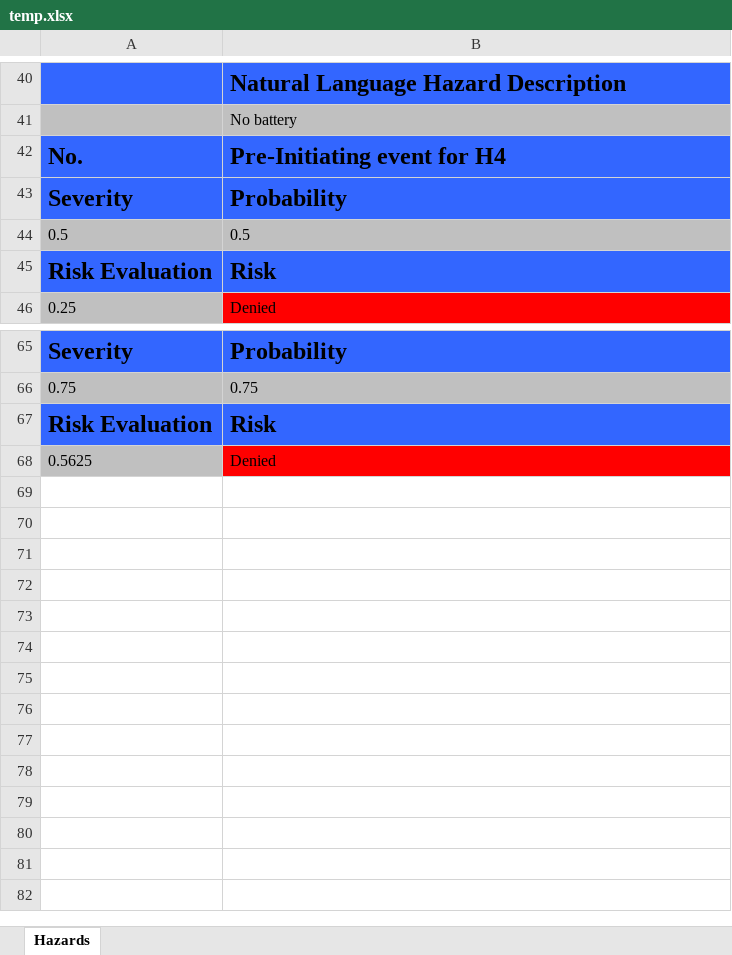
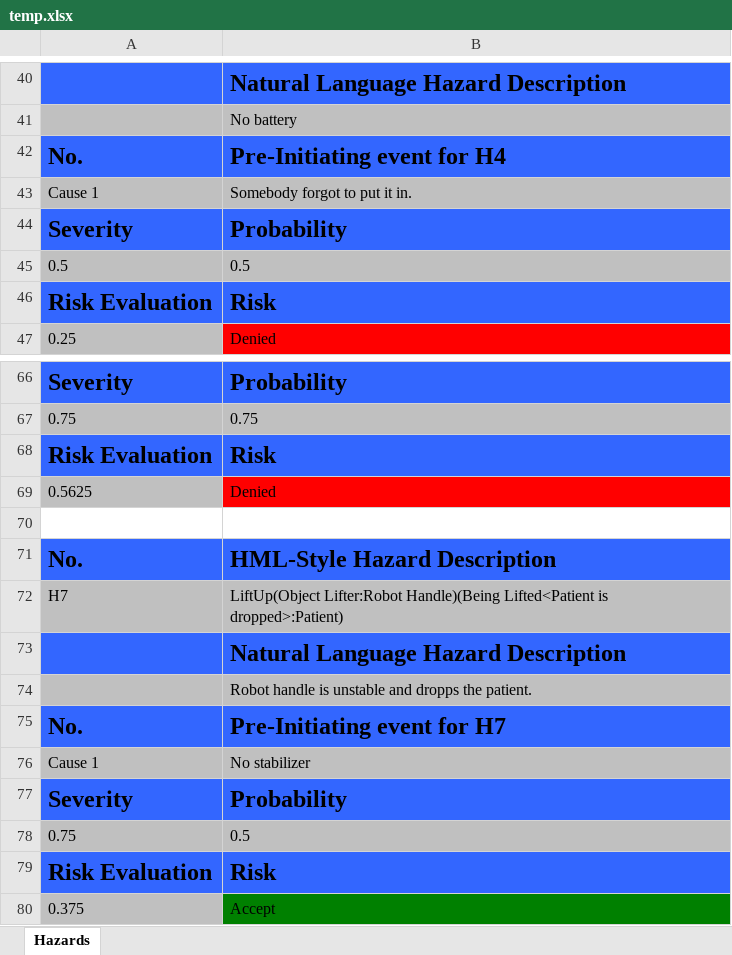
Before and after one commit to Xarczuz/HazardAnalysis, an Excel workbook: temp.xlsx, sheet Hazards, drawn as a sheet; only a part is shown, gaps mark what is left out; values as stored, in another font and other column widths than the file's, no borders; the diff names each change by its address in the sheet, - before the commit and + after, or states it on an @@ line.

```diff
--- a/temp.xlsx (sheet Hazards)
+++ b/temp.xlsx (sheet Hazards)
+row 43: Cause 1 | Somebody forgot to put it in.
+row 70: (empty)
+row 71: No. | HML-Style Hazard Description
+row 72: H7 | LiftUp(Object Lifter:Robot Handle)(Being Lifted<Patient is dropped>:Patient)
+row 73:  | Natural Language Hazard Description
+row 74:  | Robot handle is unstable and dropps the patient.
+row 75: No. | Pre-Initiating event for H7
+row 76: Cause 1 | No stabilizer
+row 77: Severity | Probability
+row 78: 0.75 | 0.5
+row 79: Risk Evaluation | Risk
+row 80: 0.375 | Accept
```
Also changed, not shown: 16 other files.
